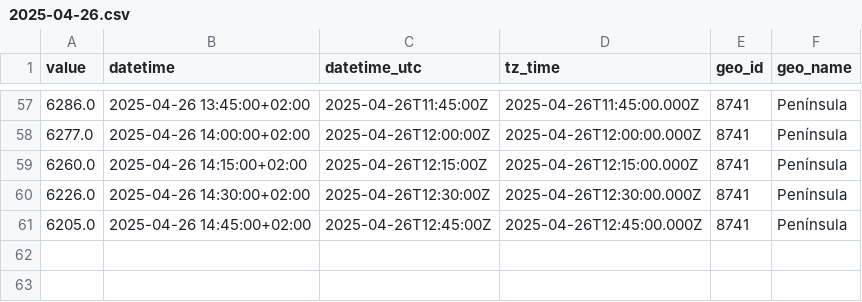
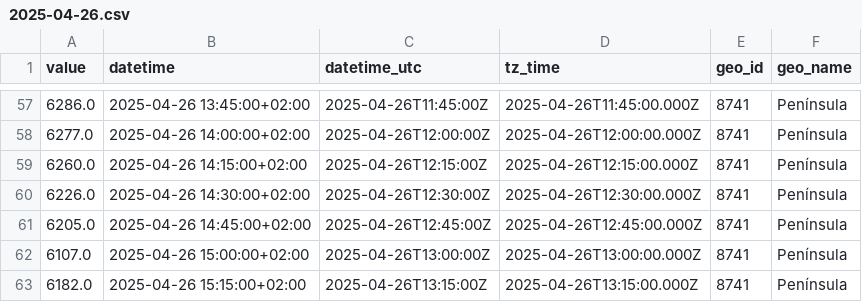
Before and after one commit to Amir-Torbati/15min_solar_generation_Spain, a CSV file: data/2025-04-26.csv, drawn as a sheet; only a part is shown, gaps mark what is left out; the diff names each change by its address in the sheet, - before the commit and + after, or states it on an @@ line.

```diff
--- a/data/2025-04-26.csv
+++ b/data/2025-04-26.csv
+row 62: 6107.0 | 2025-04-26 15:00:00+02:00 | 2025-04-26T13:00:00Z | 2025-04-26T13:00:00.000Z | 8741 | Península
+row 63: 6182.0 | 2025-04-26 15:15:00+02:00 | 2025-04-26T13:15:00Z | 2025-04-26T13:15:00.000Z | 8741 | Península
```
